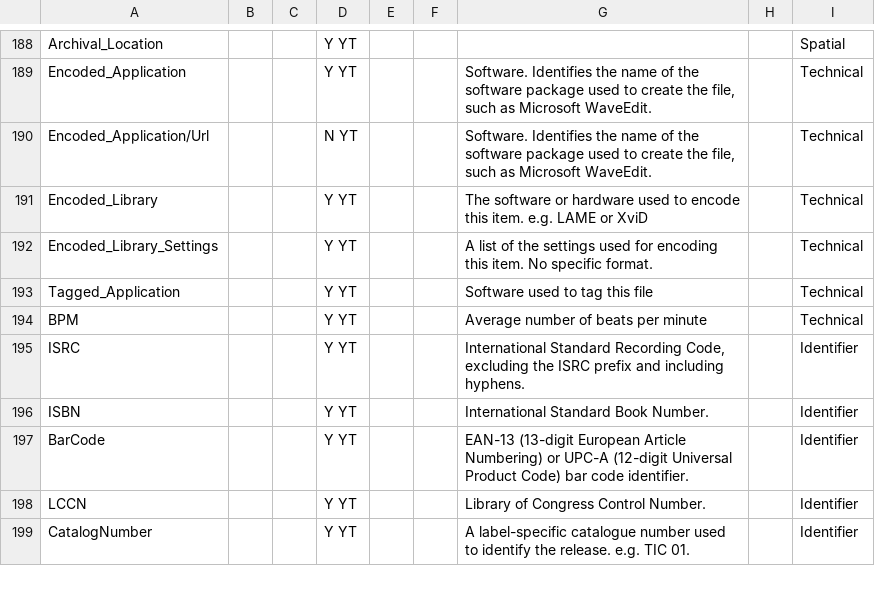
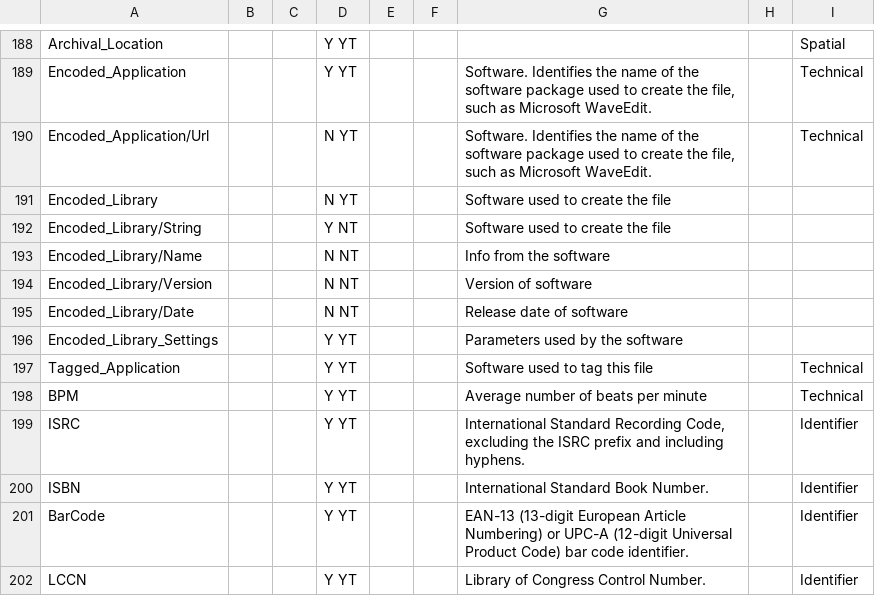
Before and after one commit to mediatest/mediatest, a CSV file: Source/Ressource/Text/Stream/General.csv, drawn as a sheet; only a part is shown, gaps mark what is left out; the shorter side is filled out with more unchanged rows.

Commit message:
Improving Library detection
git-svn-id: svn://svn.code.sf.net/p/mediainfo/code/MediaInfoLib/trunk@617 45c5ae6f-87cc-4fd0-92ee-e4f023fd80da

```diff
--- a/Source/Ressource/Text/Stream/General.csv
+++ b/Source/Ressource/Text/Stream/General.csv
@@ -190,4 +190,8 @@ Encoded_Application;;;Y YT;;;Software. Identifies the name of the software packa
 Encoded_Application/Url;;;N YT;;;Software. Identifies the name of the software package used to create the file, such as Microsoft WaveEdit.;;Technical
-Encoded_Library;;;Y YT;;;The software or hardware used to encode this item. e.g. LAME or XviD;;Technical
-Encoded_Library_Settings;;;Y YT;;;A list of the settings used for encoding this item. No specific format.;;Technical
+Encoded_Library;;;N YT;;;Software used to create the file;;
+Encoded_Library/String;;;Y NT;;;Software used to create the file;;
+Encoded_Library/Name;;;N NT;;;Info from the software;;
+Encoded_Library/Version;;;N NT;;;Version of software;;
+Encoded_Library/Date;;;N NT;;;Release date of software;;
+Encoded_Library_Settings;;;Y YT;;;Parameters used by the software;;
 Tagged_Application;;;Y YT;;;Software used to tag this file;;Technical
```
Also changed, not shown: Source/Ressource/Text/Stream/Video.csv, 17 other files.
